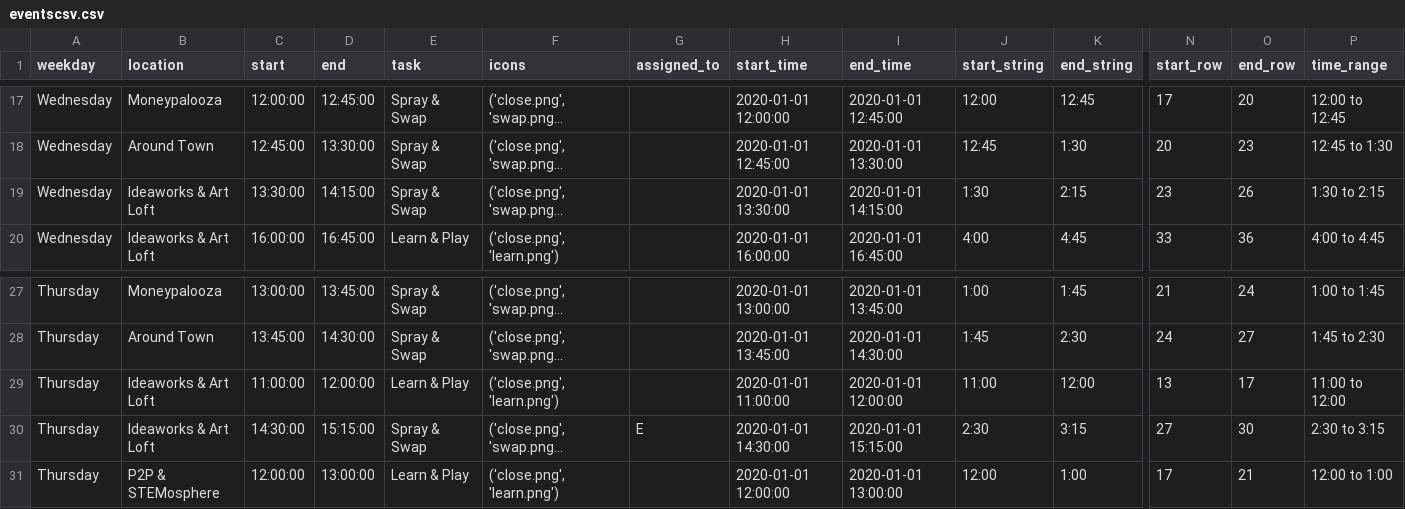
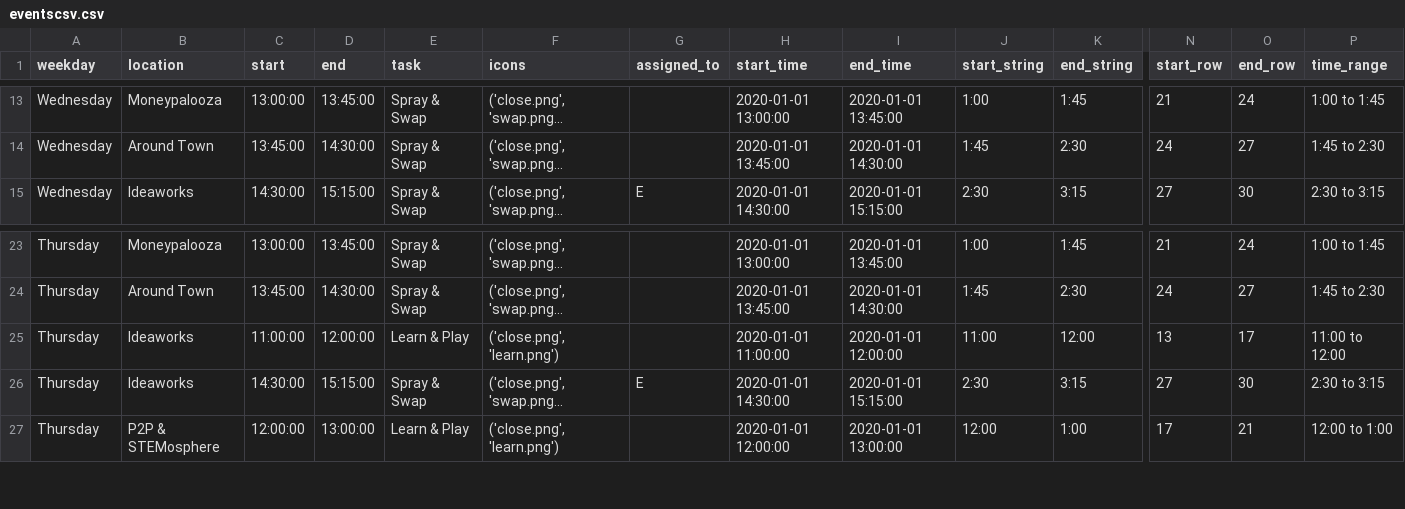
Before and after one commit to UnicycleDumpTruck/skdout, a CSV file: _data/eventscsv.csv, drawn as a sheet; only a part is shown, gaps mark what is left out; long unchanged cells end in …; removed rows and columns are numbered as before the commit, all else as after; rows hold the shown columns only; the diff covers the shown part only; the diff names each change by its address in the sheet, - before the commit and + after, or states it on an @@ line.

```diff
--- a/_data/eventscsv.csv
+++ b/_data/eventscsv.csv
-C13 (start): 12:00:00
+C13 (start): 13:00:00
-D13 (end): 12:45:00
+D13 (end): 13:45:00
-H13 (start_time): 2020-01-01 12:00:00
+H13 (start_time): 2020-01-01 13:00:00
-I13 (end_time): 2020-01-01 12:45:00
+I13 (end_time): 2020-01-01 13:45:00
-J13 (start_string): 12:00
+J13 (start_string): 1:00
-K13 (end_string): 12:45
+K13 (end_string): 1:45
-N13 (start_row): 17
+N13 (start_row): 21
-O13 (end_row): 20
+O13 (end_row): 24
-P13 (time_range): 12:00 to 12:45
+P13 (time_range): 1:00 to 1:45
-C14 (start): 12:45:00
+C14 (start): 13:45:00
-D14 (end): 13:30:00
+D14 (end): 14:30:00
-H14 (start_time): 2020-01-01 12:45:00
+H14 (start_time): 2020-01-01 13:45:00
-I14 (end_time): 2020-01-01 13:30:00
+I14 (end_time): 2020-01-01 14:30:00
-J14 (start_string): 12:45
+J14 (start_string): 1:45
-K14 (end_string): 1:30
+K14 (end_string): 2:30
-N14 (start_row): 20
+N14 (start_row): 24
-O14 (end_row): 23
+O14 (end_row): 27
-P14 (time_range): 12:45 to 1:30
+P14 (time_range): 1:45 to 2:30
-B15 (location): Ideaworks & Art Loft
+B15 (location): Ideaworks
-C15 (start): 13:30:00
+C15 (start): 14:30:00
-D15 (end): 14:15:00
+D15 (end): 15:15:00
-G15 (assigned_to): (empty)
+G15 (assigned_to): E
-H15 (start_time): 2020-01-01 13:30:00
+H15 (start_time): 2020-01-01 14:30:00
-I15 (end_time): 2020-01-01 14:15:00
+I15 (end_time): 2020-01-01 15:15:00
-J15 (start_string): 1:30
+J15 (start_string): 2:30
-K15 (end_string): 2:15
+K15 (end_string): 3:15
-N15 (start_row): 23
+N15 (start_row): 27
-O15 (end_row): 26
+O15 (end_row): 30
-P15 (time_range): 1:30 to 2:15
+P15 (time_range): 2:30 to 3:15
-row 20: Wednesday | Ideaworks & Art Loft | 16:00:00 | 16:45:00 | Learn & Play | ('close.png', 'learn.png') |  | 2020-01-01 16:00:00 | 2020-01-01 16:45:00 | 4:00 | 4:45 | 33 | 36 | 4:00 to 4:45
-B25:B26 (location): Ideaworks & Art Loft
+B25:B26 (location): Ideaworks
```
Also changed, not shown: 1 added row, 4 removed rows and 56 edited cells elsewhere in this file, tasks.csv, 2 other files.
